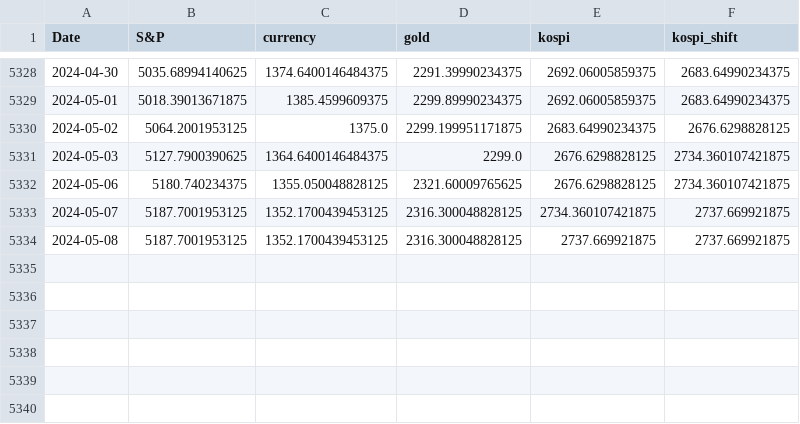
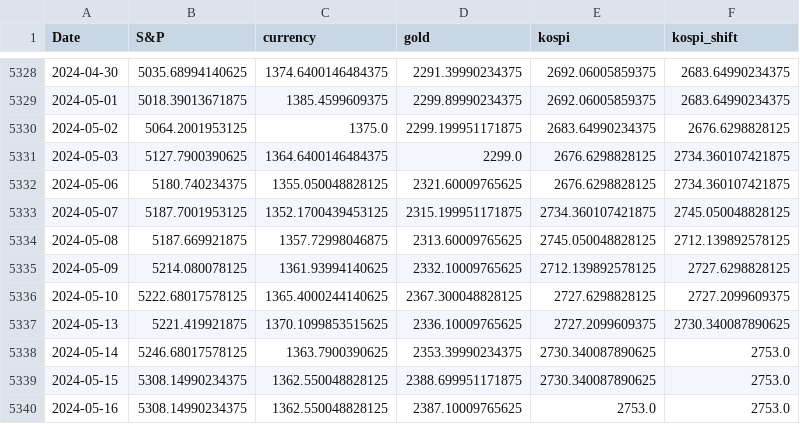
Before and after one commit to alan-kwak/CAIO6_team11, a CSV file: total.csv, drawn as a sheet; only a part is shown, gaps mark what is left out.

```diff
--- a/total.csv
+++ b/total.csv
@@ -5332,3 +5332,9 @@ Date,S&P,currency,gold,kospi,kospi_shift
 2024-05-06,5180.740234375,1355.050048828125,2321.60009765625,2676.6298828125,2734.360107421875
-2024-05-07,5187.7001953125,1352.1700439453125,2316.300048828125,2734.360107421875,2737.669921875
-2024-05-08,5187.7001953125,1352.1700439453125,2316.300048828125,2737.669921875,2737.669921875
+2024-05-07,5187.7001953125,1352.1700439453125,2315.199951171875,2734.360107421875,2745.050048828125
+2024-05-08,5187.669921875,1357.72998046875,2313.60009765625,2745.050048828125,2712.139892578125
+2024-05-09,5214.080078125,1361.93994140625,2332.10009765625,2712.139892578125,2727.6298828125
+2024-05-10,5222.68017578125,1365.4000244140625,2367.300048828125,2727.6298828125,2727.2099609375
+2024-05-13,5221.419921875,1370.1099853515625,2336.10009765625,2727.2099609375,2730.340087890625
+2024-05-14,5246.68017578125,1363.7900390625,2353.39990234375,2730.340087890625,2753.0
+2024-05-15,5308.14990234375,1362.550048828125,2388.699951171875,2730.340087890625,2753.0
+2024-05-16,5308.14990234375,1362.550048828125,2387.10009765625,2753.0,2753.0
```
Also changed, not shown: 12 other files.
